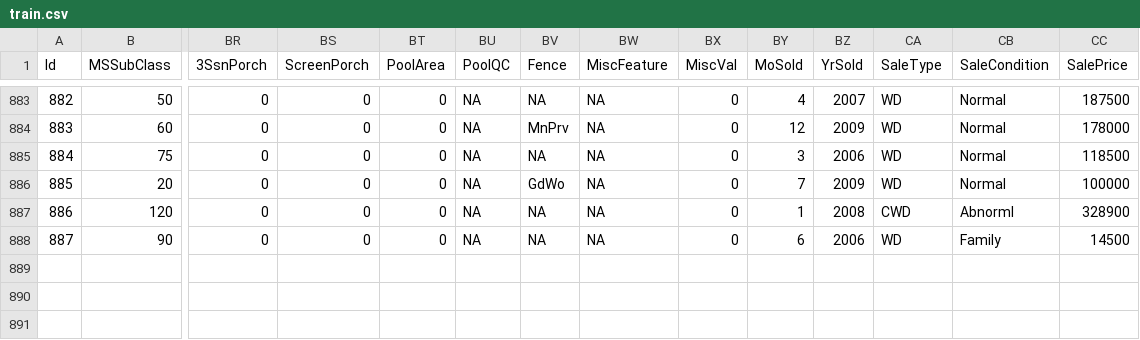
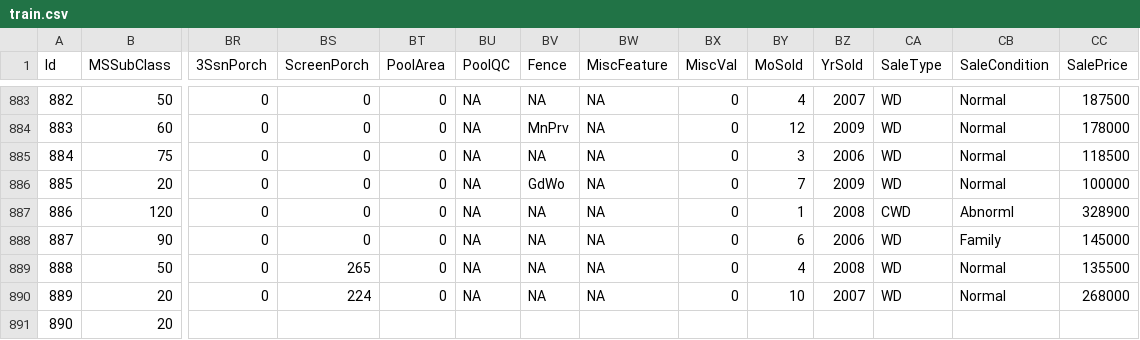
Before and after one commit to alioaza/-Architicture-Seminars-Msc-2nd-, a CSV file: train.csv, drawn as a sheet; only a part is shown, gaps mark what is left out; rows hold the shown columns only; the diff names each change by its address in the sheet, - before the commit and + after, or states it on an @@ line.

Commit message:
0.1.5

```diff
--- a/train.csv
+++ b/train.csv
-CC888 (SalePrice): 14500
+CC888 (SalePrice): 145000
+row 889: 888 | 50 | 0 | 265 | 0 | NA | NA | NA | 0 | 4 | 2008 | WD | Normal | 135500
+row 890: 889 | 20 | 0 | 224 | 0 | NA | NA | NA | 0 | 10 | 2007 | WD | Normal | 268000
+row 891: 890 | 20
```
